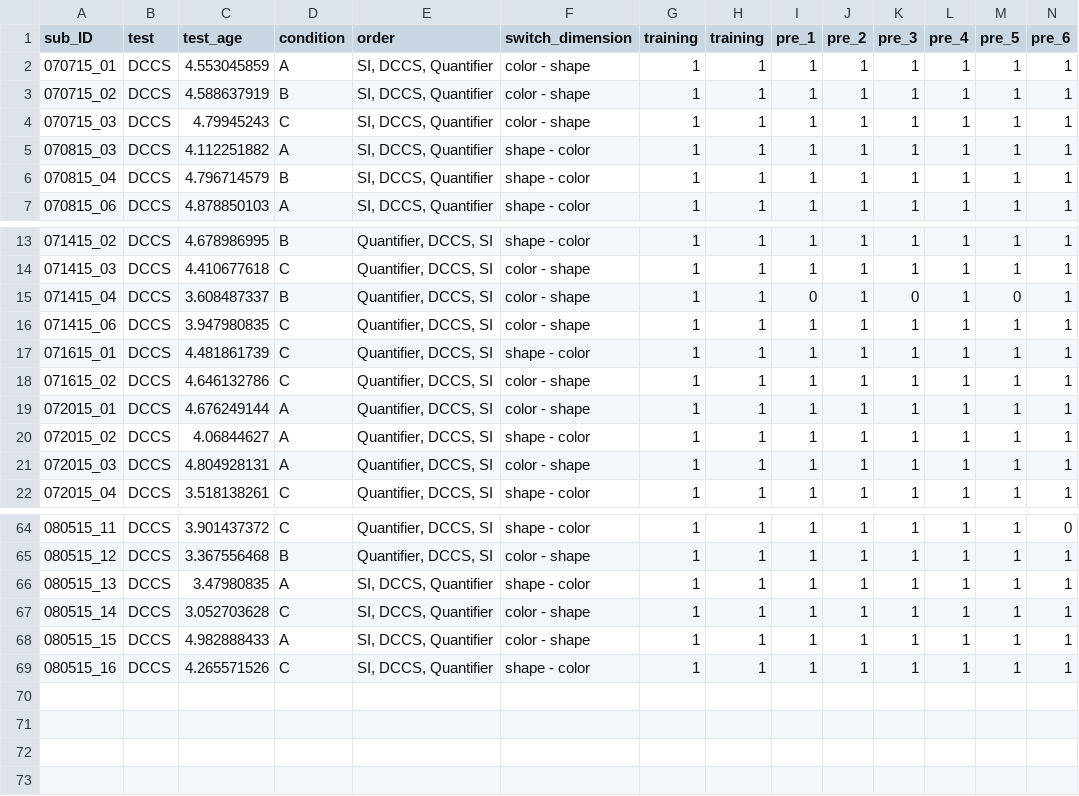
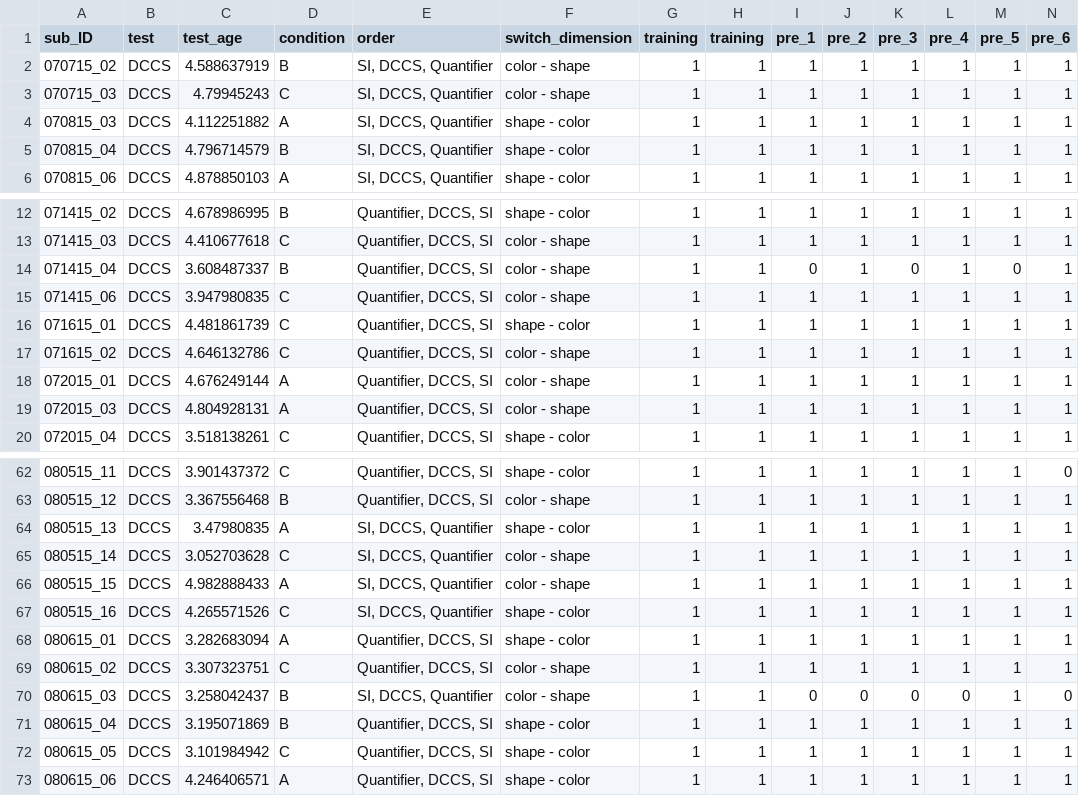
Before and after one commit to rosemschneider/si-quant, a CSV file: data/DCCS_coding.csv, drawn as a sheet; only a part is shown, gaps mark what is left out; removed rows and columns are numbered as before the commit, all else as after; rows hold the shown columns only; the diff names each change by its address in the sheet, - before the commit and + after, or states it on an @@ line.

```diff
--- a/data/DCCS_coding.csv
+++ b/data/DCCS_coding.csv
-row 2: 070715_01 | DCCS | 4.553045859 | A | SI, DCCS, Quantifier | color - shape | 1 | 1 | 1 | 1 | 1 | 1 | 1 | 1
-row 20: 072015_02 | DCCS | 4.06844627 | A | Quantifier, DCCS, SI | shape - color | 1 | 1 | 1 | 1 | 1 | 1 | 1 | 1
+row 68: 080615_01 | DCCS | 3.282683094 | A | Quantifier, DCCS, SI | shape - color | 1 | 1 | 1 | 1 | 1 | 1 | 1 | 1
+row 69: 080615_02 | DCCS | 3.307323751 | C | Quantifier, DCCS, SI | color - shape | 1 | 1 | 1 | 1 | 1 | 1 | 1 | 1
+row 70: 080615_03 | DCCS | 3.258042437 | B | SI, DCCS, Quantifier | color - shape | 1 | 1 | 0 | 0 | 0 | 0 | 1 | 0
+row 71: 080615_04 | DCCS | 3.195071869 | B | Quantifier, DCCS, SI | shape - color | 1 | 1 | 1 | 1 | 1 | 1 | 1 | 1
+row 72: 080615_05 | DCCS | 3.101984942 | C | Quantifier, DCCS, SI | shape - color | 1 | 1 | 1 | 1 | 1 | 1 | 1 | 1
+row 73: 080615_06 | DCCS | 4.246406571 | A | Quantifier, DCCS, SI | shape - color | 1 | 1 | 1 | 1 | 1 | 1 | 1 | 1
```
Also changed, not shown: data/GQ_coding.csv, data/SI_coding.csv.
